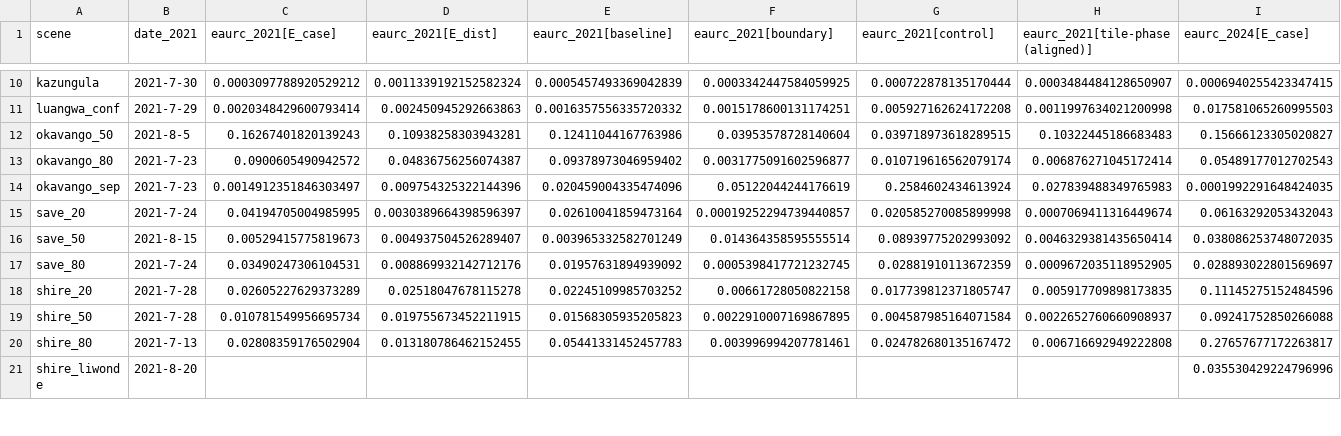
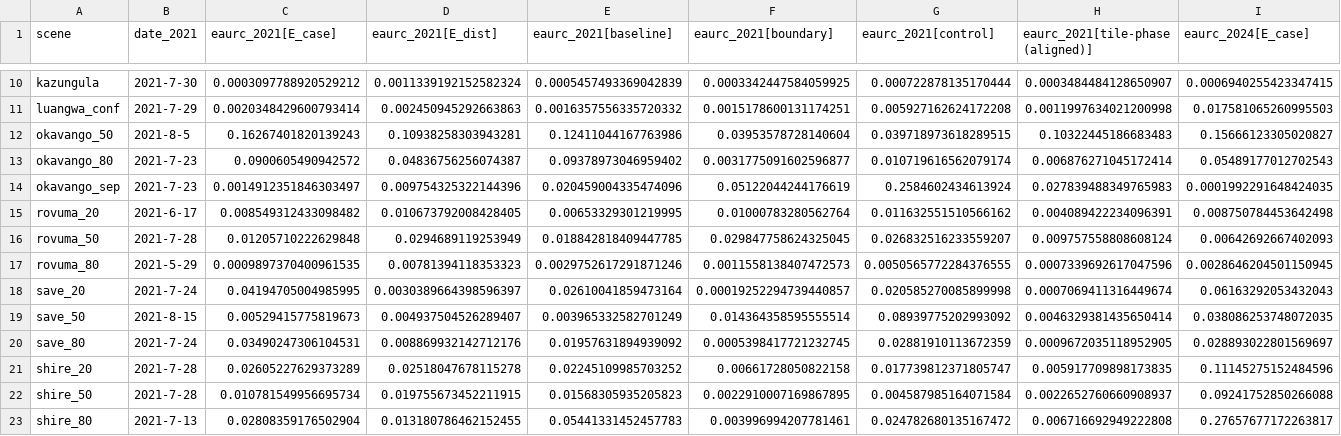
Before and after one commit to 2imi9/olmoearth_inferenceX, a CSV file: exp/out/exp24_year2021.csv, drawn as a sheet; only a part is shown, gaps mark what is left out; the shorter side is filled out with more unchanged rows; rows hold the shown columns only; the diff names each change by its address in the sheet, - before the commit and + after, or states it on an @@ line.

```diff
--- a/exp/out/exp24_year2021.csv
+++ b/exp/out/exp24_year2021.csv
+row 15: rovuma_20 | 2021-6-17 | 0.008549312433098482 | 0.010673792008428405 | 0.00653329301219995 | 0.01000783280562764 | 0.011632551510566162 | 0.004089422234096391 | 0.008750784453642498
+row 16: rovuma_50 | 2021-7-28 | 0.01205710222629848 | 0.0294689119253949 | 0.018842818409447785 | 0.029847758624325045 | 0.026832516233559207 | 0.009757558808608124 | 0.00642692667402093
+row 17: rovuma_80 | 2021-5-29 | 0.0009897370400961535 | 0.00781394118353323 | 0.0029752617291871246 | 0.0011558138407472573 | 0.0050565772284376555 | 0.0007339692617047596 | 0.0028646204501150945
```
Also changed, not shown: 19 other files.
